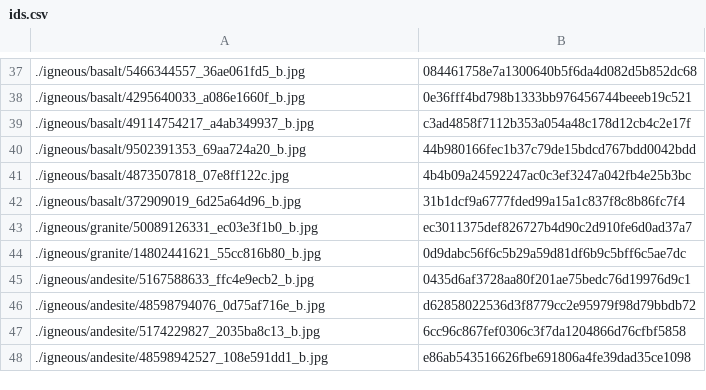
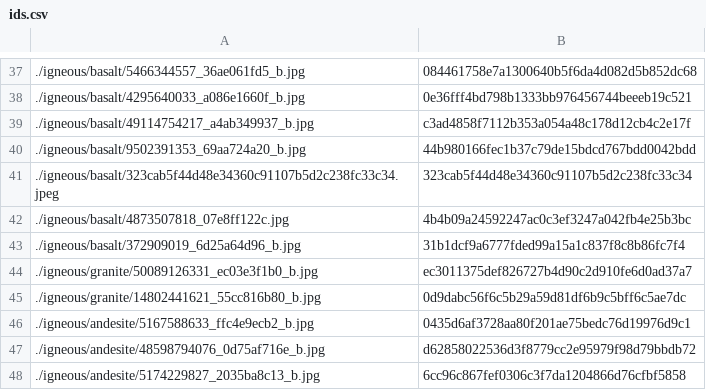
Before and after one commit to person-v132/Minerobo-Images, a CSV file: ids.csv, drawn as a sheet; only a part is shown, gaps mark what is left out; the shorter side is filled out with more unchanged rows.

```diff
--- a/ids.csv
+++ b/ids.csv
@@ -40,2 +40,3 @@
 ./igneous/basalt/9502391353_69aa724a20_b.jpg,44b980166fec1b37c79de15bdcd767bdd0042bdd
+./igneous/basalt/323cab5f44d48e34360c91107b5d2c238fc33c34.jpeg,323cab5f44d48e34360c91107b5d2c238fc33c34
 ./igneous/basalt/4873507818_07e8ff122c.jpg,4b4b09a24592247ac0c3ef3247a042fb4e25b3bc
```
